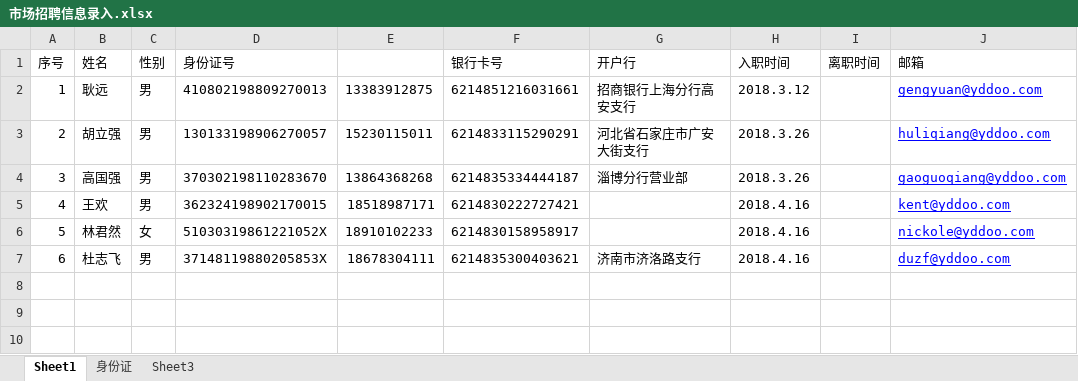
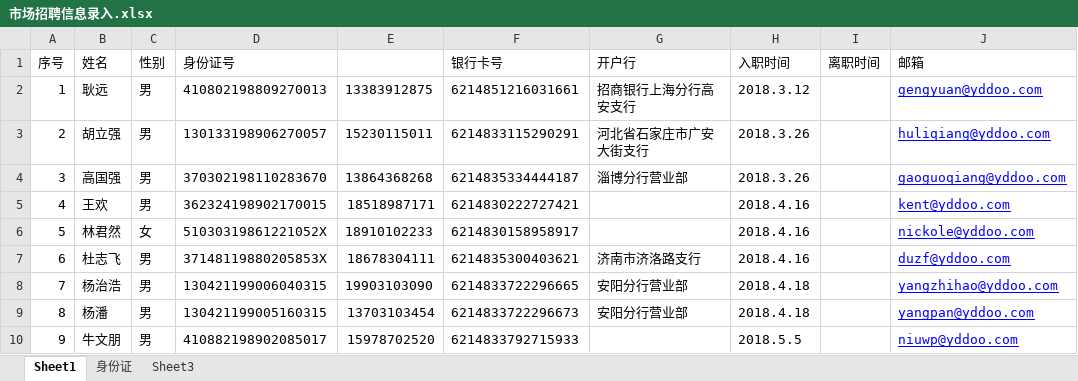
Before and after one commit to roadstoneydd/ydd, an Excel workbook: 人事/市场招聘信息录入.xlsx, sheet Sheet1, drawn as a sheet; values as stored, in another font and other column widths than the file's, no borders; the diff names each change by its address in the sheet, - before the commit and + after, or states it on an @@ line.

```diff
--- a/人事/市场招聘信息录入.xlsx (sheet Sheet1)
+++ b/人事/市场招聘信息录入.xlsx (sheet Sheet1)
+row 8: 7 | 杨治浩 | 男 | 130421199006040315 | 19903103090 | 6214833722296665 | 安阳分行营业部 | 2018.4.18 |  | yangzhihao@yddoo.com
+row 9: 8 | 杨潘 | 男 | 130421199005160315 | 13703103454 | 6214833722296673 | 安阳分行营业部 | 2018.4.18 |  | yangpan@yddoo.com
+row 10: 9 | 牛文朋 | 男 | 410882198902085017 | 15978702520 | 6214833792715933 |  | 2018.5.5 |  | niuwp@yddoo.com
```
Also changed, not shown: 1 other file.
